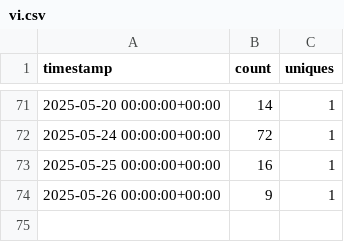
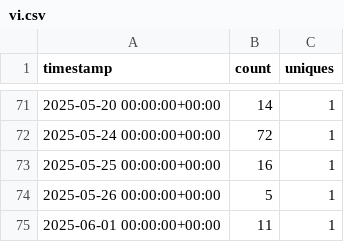
Before and after one commit to oxxpeh/pub, a CSV file: python/github_api/vi.csv, drawn as a sheet; only a part is shown, gaps mark what is left out.

Commit message:
2025-06-09 up

```diff
--- a/python/github_api/vi.csv
+++ b/python/github_api/vi.csv
@@ -73,2 +73,3 @@ timestamp,count,uniques
 2025-05-25 00:00:00+00:00,16,1
-2025-05-26 00:00:00+00:00,9,1
+2025-05-26 00:00:00+00:00,5,1
+2025-06-01 00:00:00+00:00,11,1
```
